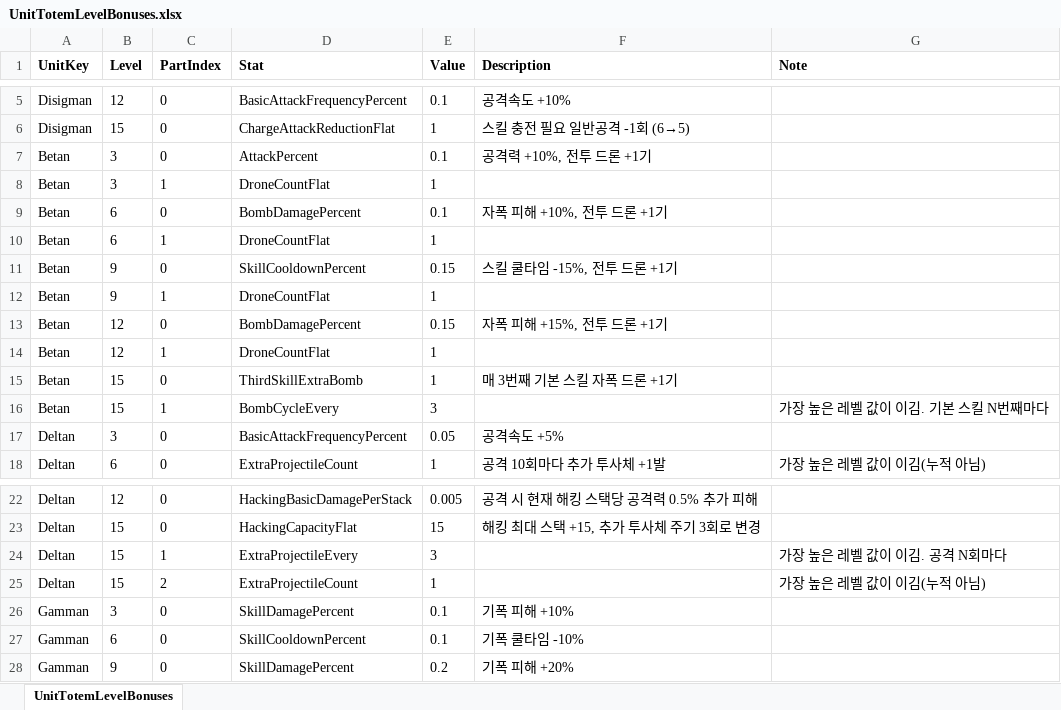
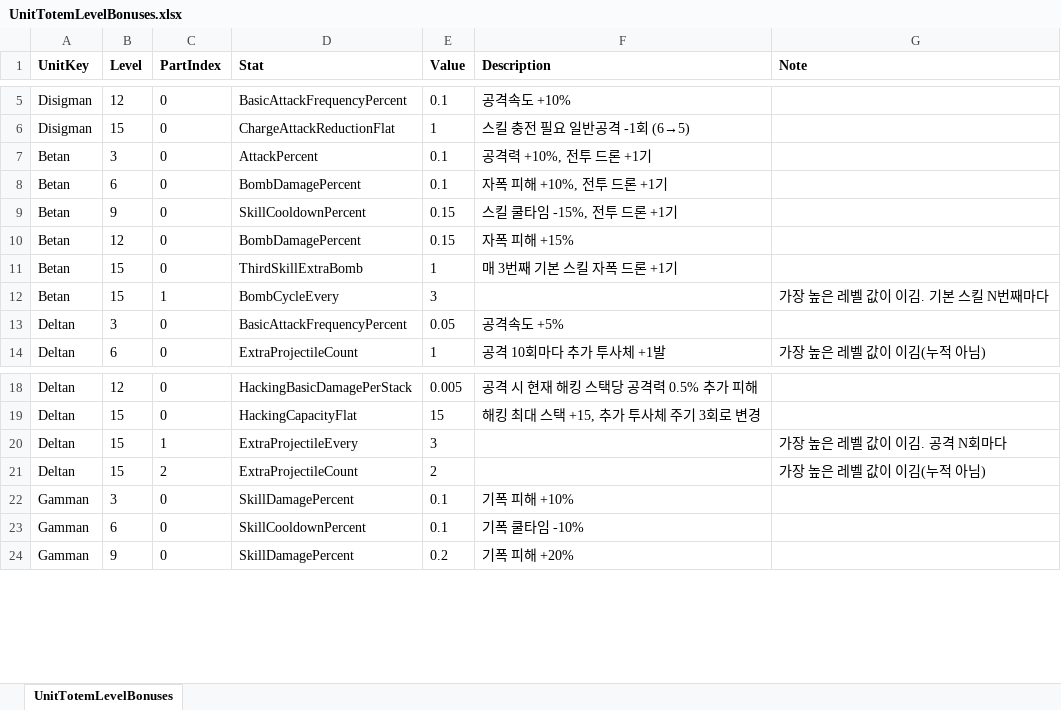
Before and after one commit to HugeChamChi/ProjectGaeGGULDefence, an Excel workbook: Data/Balance/UnitTotemLevelBonuses.xlsx, sheet UnitTotemLevelBonuses, drawn as a sheet; only a part is shown, gaps mark what is left out; values as stored, in another font and other column widths than the file's, no borders; removed rows and columns are numbered as before the commit, all else as after; the diff names each change by its address in the sheet, - before the commit and + after, or states it on an @@ line.

Commit message:
[Balance] 레벨 토템: 델탕 Lv15 3회마다 2발, 베탕 드론 수는 팔 수 표만 따름

```diff
--- a/Data/Balance/UnitTotemLevelBonuses.xlsx (sheet UnitTotemLevelBonuses)
+++ b/Data/Balance/UnitTotemLevelBonuses.xlsx (sheet UnitTotemLevelBonuses)
-row 8: Betan | 3 | 1 | DroneCountFlat | 1
-row 10: Betan | 6 | 1 | DroneCountFlat | 1
-row 12: Betan | 9 | 1 | DroneCountFlat | 1
-F10 (Description): 자폭 피해 +15%, 전투 드론 +1기
+F10 (Description): 자폭 피해 +15%
-row 14: Betan | 12 | 1 | DroneCountFlat | 1
-E21 (Value): 1
+E21 (Value): 2
```
Also changed, not shown: 3 other files.
